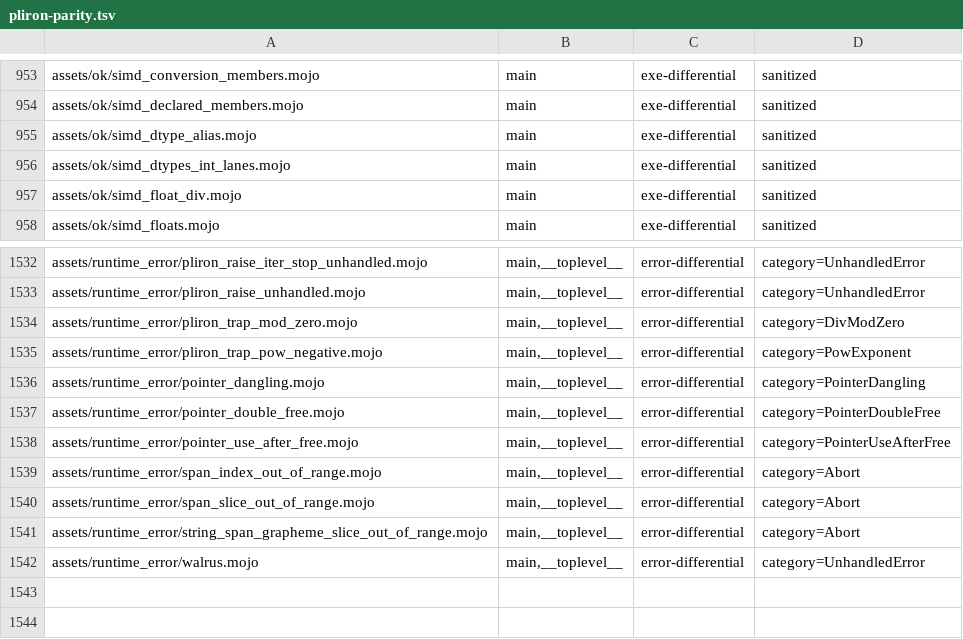
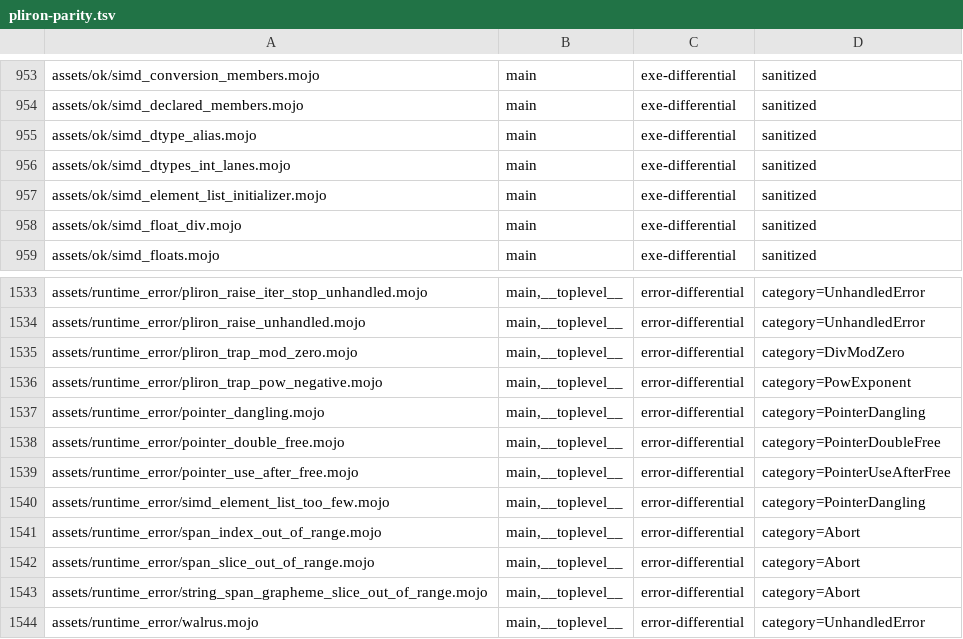
Before and after one commit to bpr/mojito, a TSV file: conformance/pliron-parity.tsv, drawn as a sheet; only a part is shown, gaps mark what is left out.

```diff
--- a/conformance/pliron-parity.tsv
+++ b/conformance/pliron-parity.tsv
@@ -956,2 +956,3 @@ assets/ok/simd_dtype_alias.mojo	main	exe-differential	sanitized
 assets/ok/simd_dtypes_int_lanes.mojo	main	exe-differential	sanitized
+assets/ok/simd_element_list_initializer.mojo	main	exe-differential	sanitized
 assets/ok/simd_float_div.mojo	main	exe-differential	sanitized
@@ -1538,2 +1539,3 @@ assets/runtime_error/pointer_double_free.mojo	main,__toplevel__	error-differenti
 assets/runtime_error/pointer_use_after_free.mojo	main,__toplevel__	error-differential	category=PointerUseAfterFree
+assets/runtime_error/simd_element_list_too_few.mojo	main,__toplevel__	error-differential	category=PointerDangling
 assets/runtime_error/span_index_out_of_range.mojo	main,__toplevel__	error-differential	category=Abort
```
Also changed, not shown: conformance/assets-mojo-errors.tsv, conformance/assets-mojo-rejects.tsv, 26 other files.
